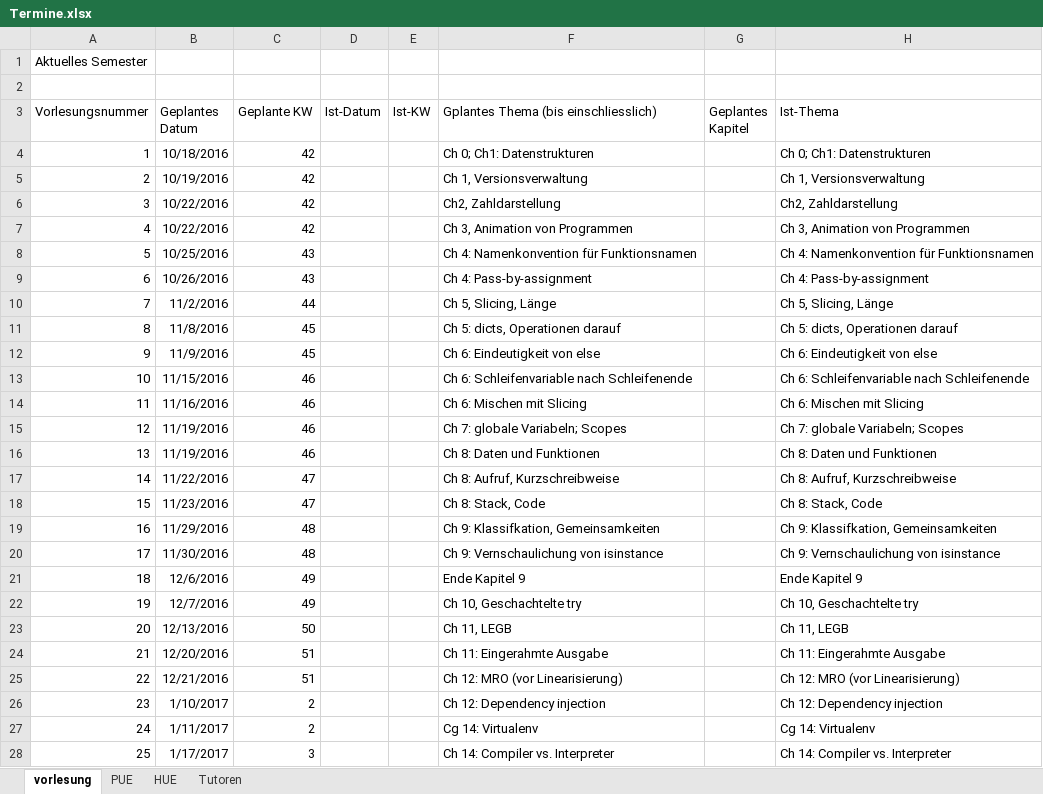
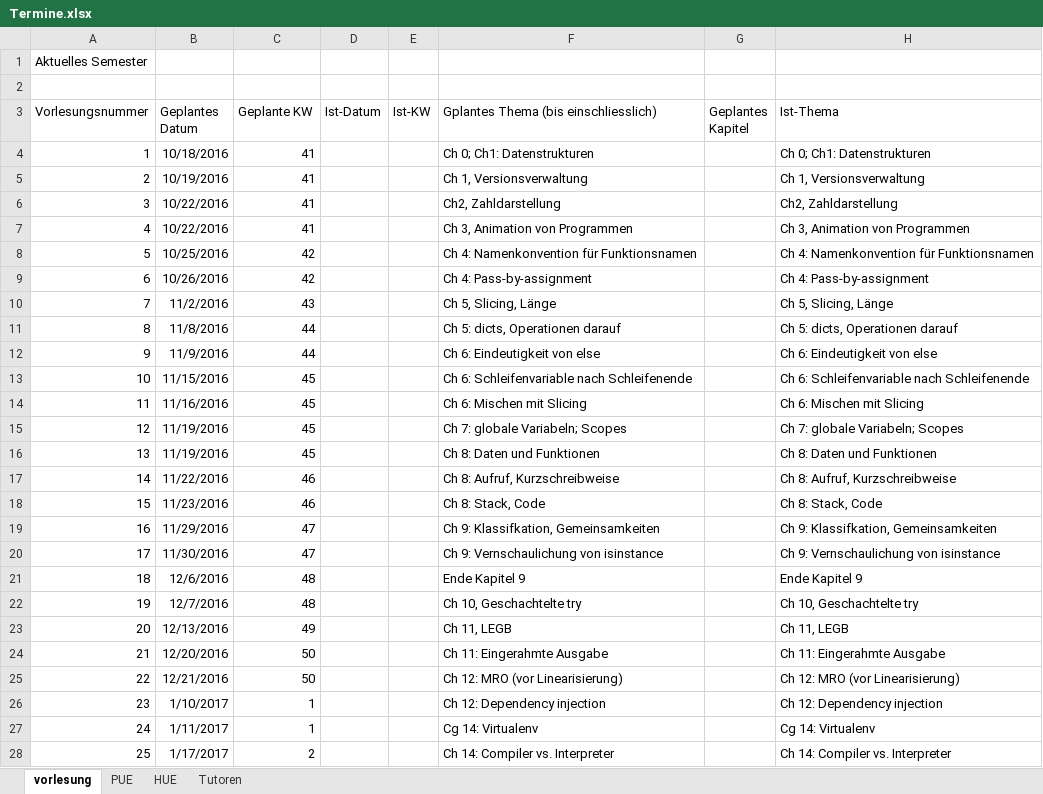
Before and after one commit to hkarl/gp1_upb, an Excel workbook: meetings/Termine.xlsx, sheet vorlesung, drawn as a sheet; only a part is shown; values as stored, in another font and other column widths than the file's, no borders; the diff covers the shown part only; the diff names each change by its address in the sheet, - before the commit and + after, or states it on an @@ line.

```diff
--- a/meetings/Termine.xlsx (sheet vorlesung)
+++ b/meetings/Termine.xlsx (sheet vorlesung)
-C4:C7 (Geplante KW): 42
+C4:C7 (Geplante KW): 41
-C8:C9 (Geplante KW): 43
+C8:C9 (Geplante KW): 42
-C10 (Geplante KW): 44
+C10 (Geplante KW): 43
-C11:C12 (Geplante KW): 45
+C11:C12 (Geplante KW): 44
-C13:C16 (Geplante KW): 46
+C13:C16 (Geplante KW): 45
-C17:C18 (Geplante KW): 47
+C17:C18 (Geplante KW): 46
-C19:C20 (Geplante KW): 48
+C19:C20 (Geplante KW): 47
-C21:C22 (Geplante KW): 49
+C21:C22 (Geplante KW): 48
-C23 (Geplante KW): 50
+C23 (Geplante KW): 49
-C24:C25 (Geplante KW): 51
+C24:C25 (Geplante KW): 50
-C26:C27 (Geplante KW): 2
+C26:C27 (Geplante KW): 1
-C28 (Geplante KW): 3
+C28 (Geplante KW): 2
```
Also changed, not shown: 5 edited cells elsewhere in this sheet, sheet PUE, sheet HUE, sheet Tutoren.
